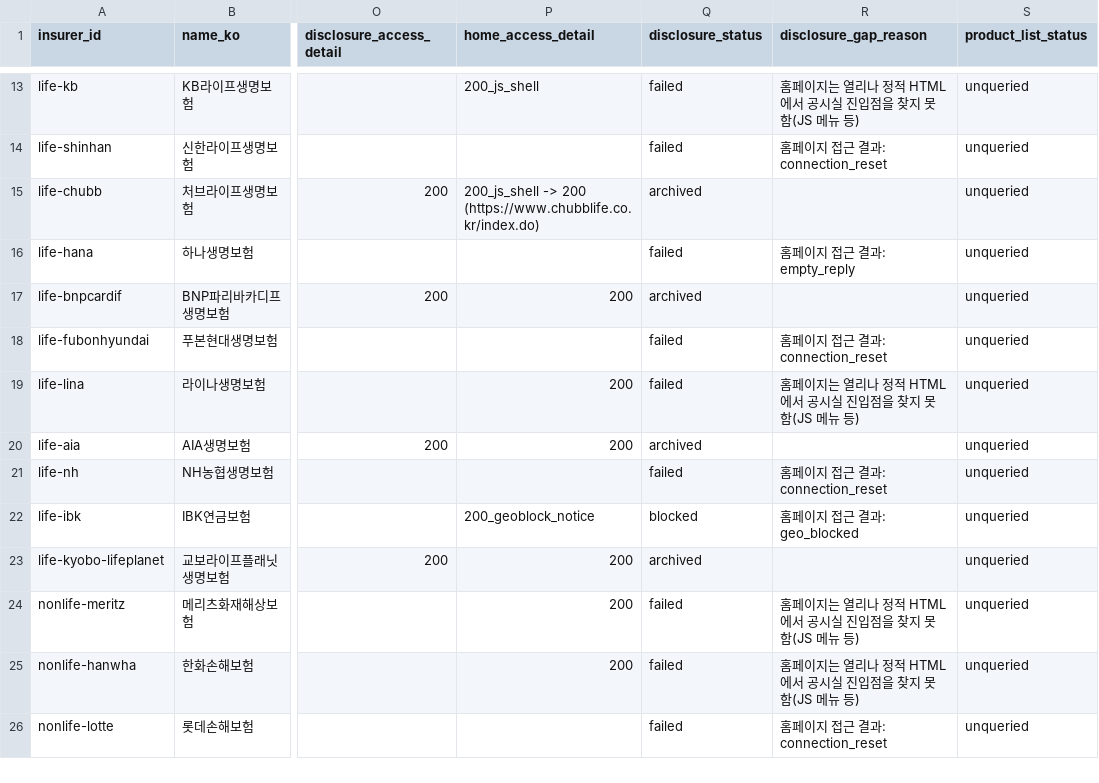
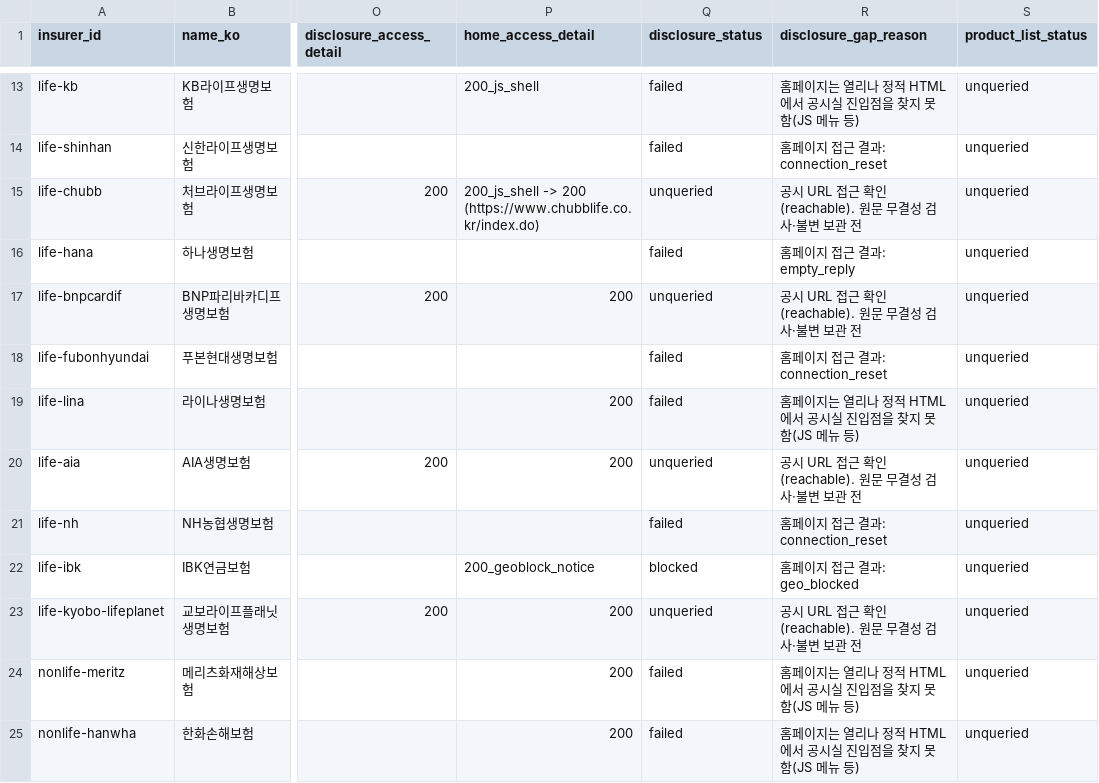
Before and after one commit to SUNBURN-Golden/ONJEON, a CSV file: data/registry/insurers.csv, drawn as a sheet; only a part is shown, gaps mark what is left out; the shorter side is filled out with more unchanged rows; the diff covers the shown part only; the diff names each change by its address in the sheet, - before the commit and + after, or states it on an @@ line.

Commit message:
audit2-registry-archived-overclaim: `registry_normalize.py:58-59` marks `disclosure_status=archived` whenever the disclosure URL returne

```diff
--- a/data/registry/insurers.csv
+++ b/data/registry/insurers.csv
-Q15 (disclosure_status): archived
+Q15 (disclosure_status): unqueried
-R15 (disclosure_gap_reason): (empty)
+R15 (disclosure_gap_reason): 공시 URL 접근 확인(reachable). 원문 무결성 검사·불변 보관 전
-Q17 (disclosure_status): archived
+Q17 (disclosure_status): unqueried
-R17 (disclosure_gap_reason): (empty)
+R17 (disclosure_gap_reason): 공시 URL 접근 확인(reachable). 원문 무결성 검사·불변 보관 전
-Q20 (disclosure_status): archived
+Q20 (disclosure_status): unqueried
-R20 (disclosure_gap_reason): (empty)
+R20 (disclosure_gap_reason): 공시 URL 접근 확인(reachable). 원문 무결성 검사·불변 보관 전
-Q23 (disclosure_status): archived
+Q23 (disclosure_status): unqueried
-R23 (disclosure_gap_reason): (empty)
+R23 (disclosure_gap_reason): 공시 URL 접근 확인(reachable). 원문 무결성 검사·불변 보관 전
```
Also changed, not shown: 8 edited cells elsewhere in this file, 15 other files.
